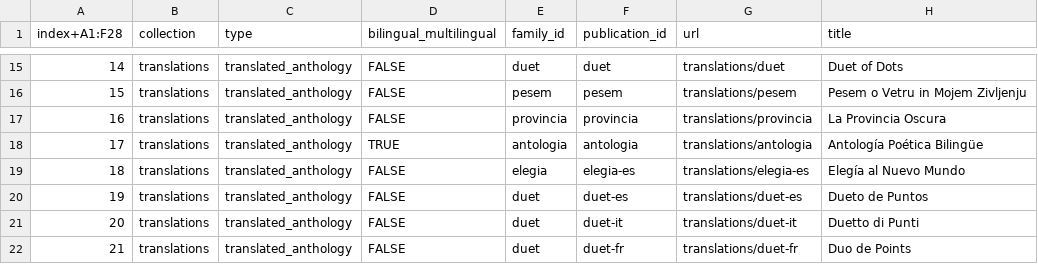
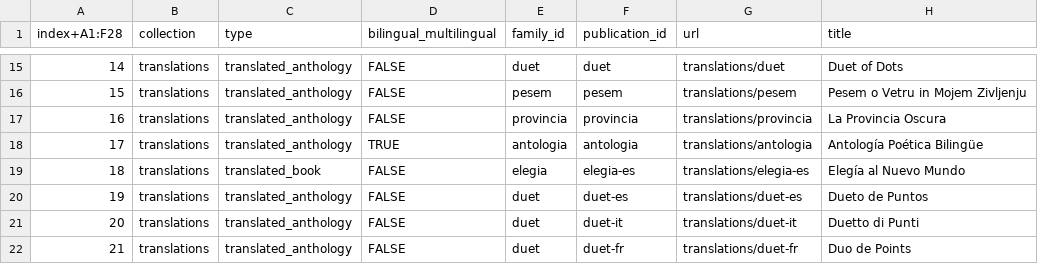
Before and after one commit to narlanmatos/narlanmatos.github.io, a CSV file: _data/publications.csv, drawn as a sheet; only a part is shown, gaps mark what is left out; the diff names each change by its address in the sheet, - before the commit and + after, or states it on an @@ line.

Commit message:
Update publications.csv

```diff
--- a/_data/publications.csv
+++ b/_data/publications.csv
-C19 (type): translated_anthology
+C19 (type): translated_book
```
